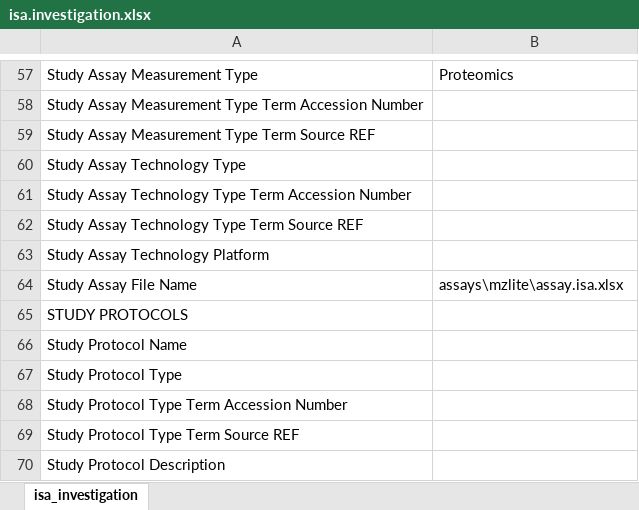
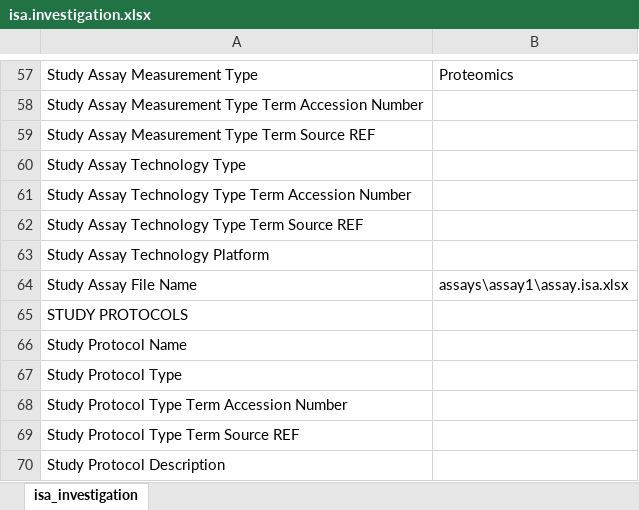
Before and after one commit to nfdi4plants/Hackathon_SampleRun, an Excel workbook: isa.investigation.xlsx, sheet isa_investigation, drawn as a sheet; only a part is shown, gaps mark what is left out; values as stored, in another font and other column widths than the file's, no borders; the diff names each change by its address in the sheet, - before the commit and + after, or states it on an @@ line.

```diff
--- a/isa.investigation.xlsx (sheet isa_investigation)
+++ b/isa.investigation.xlsx (sheet isa_investigation)
-B64: assays\mzlite\assay.isa.xlsx
+B64: assays\assay1\assay.isa.xlsx
```
Also changed, not shown: runs/run1/isa.run.xlsx.
